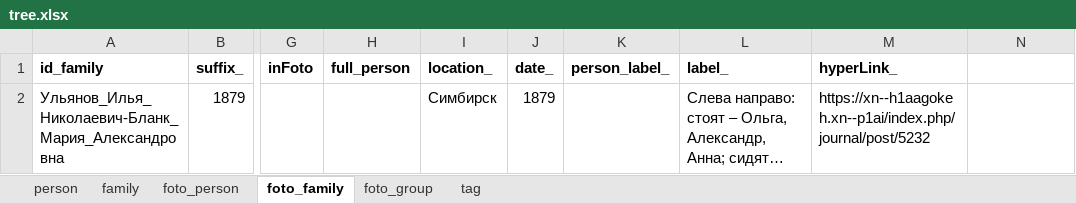
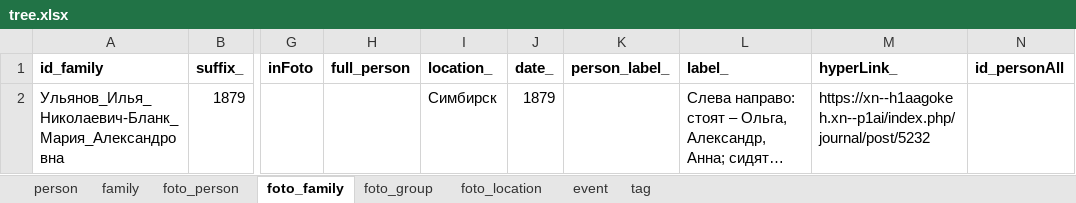
Before and after one commit to bpmbpm/family-tree, an Excel workbook: ver2/tree.xlsx, sheet foto_family, drawn as a sheet; only a part is shown, gaps mark what is left out; long unchanged cells end in …; values as stored, in another font and other column widths than the file's, no borders; the diff names each change by its address in the sheet, - before the commit and + after, or states it on an @@ line.

```diff
--- a/ver2/tree.xlsx (sheet foto_family)
+++ b/ver2/tree.xlsx (sheet foto_family)
+sheet tab: foto_location
+sheet tab: event
-N1: (empty)
+N1: id_personAll
```
